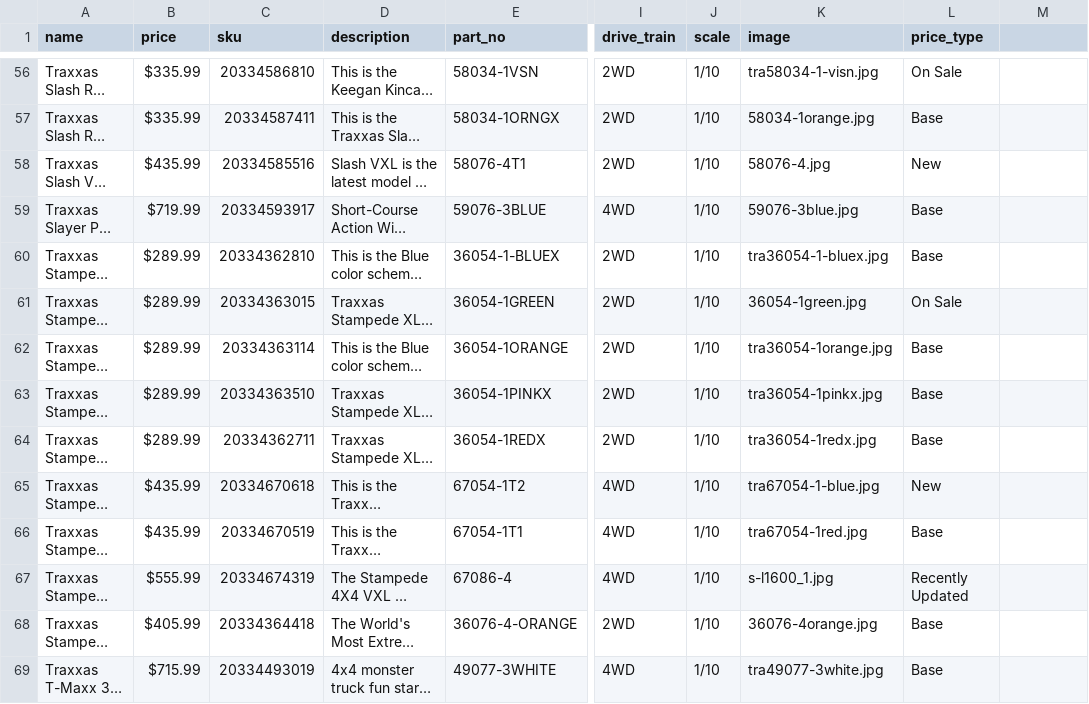
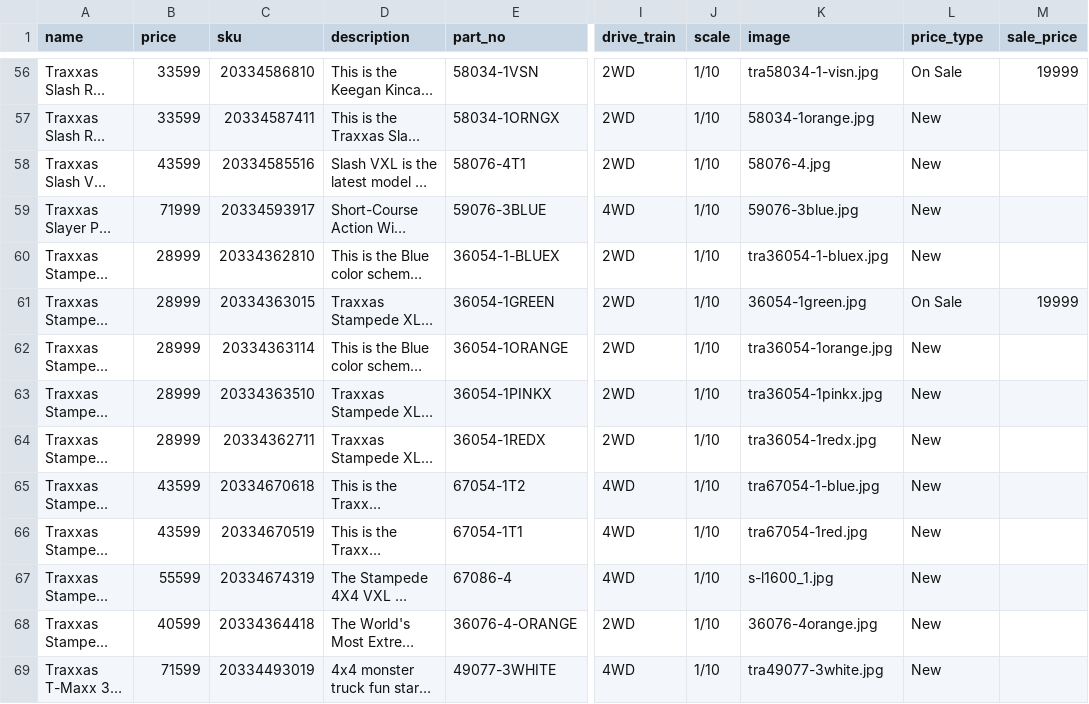
Before and after one commit to okornelsen/rcport_ecommerce, a CSV file: db/products_v2.csv, drawn as a sheet; only a part is shown, gaps mark what is left out; long unchanged cells end in …; the diff covers the shown part only; the diff names each change by its address in the sheet, - before the commit and + after, or states it on an @@ line.

Commit message:
Update PriceType to automatic Modified all views accordingly to support Pricetypes Added Sale Prices on Views

```diff
--- a/db/products_v2.csv
+++ b/db/products_v2.csv
-M1: (empty)
+M1: sale_price
-B56:B57 (price): $335.99
+B56:B57 (price): 33599
-M56 (sale_price): (empty)
+M56 (sale_price): 19999
-L57 (price_type): Base
+L57 (price_type): New
-B58 (price): $435.99
+B58 (price): 43599
-B59 (price): $719.99
+B59 (price): 71999
-L59:L60 (price_type): Base
+L59:L60 (price_type): New
-B60:B64 (price): $289.99
+B60:B64 (price): 28999
-M61 (sale_price): (empty)
+M61 (sale_price): 19999
-L62:L64 (price_type): Base
+L62:L64 (price_type): New
-B65:B66 (price): $435.99
+B65:B66 (price): 43599
-L66 (price_type): Base
+L66 (price_type): New
-B67 (price): $555.99
+B67 (price): 55599
-L67 (price_type): Recently Updated
+L67 (price_type): New
-B68 (price): $405.99
+B68 (price): 40599
-L68:L69 (price_type): Base
+L68:L69 (price_type): New
-B69 (price): $715.99
+B69 (price): 71599
```
Also changed, not shown: 145 edited cells elsewhere in this file, 9 other files.
